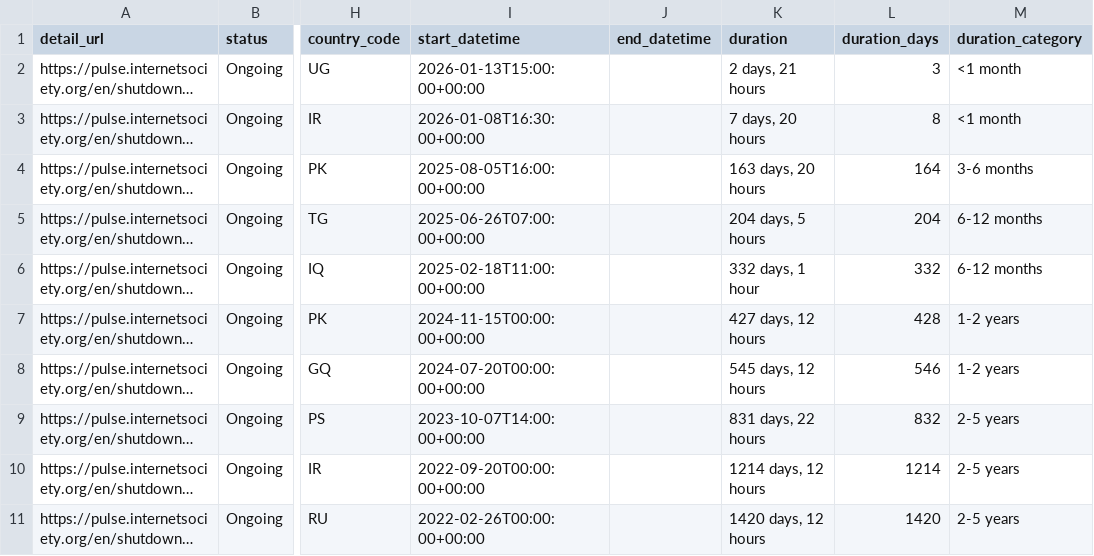
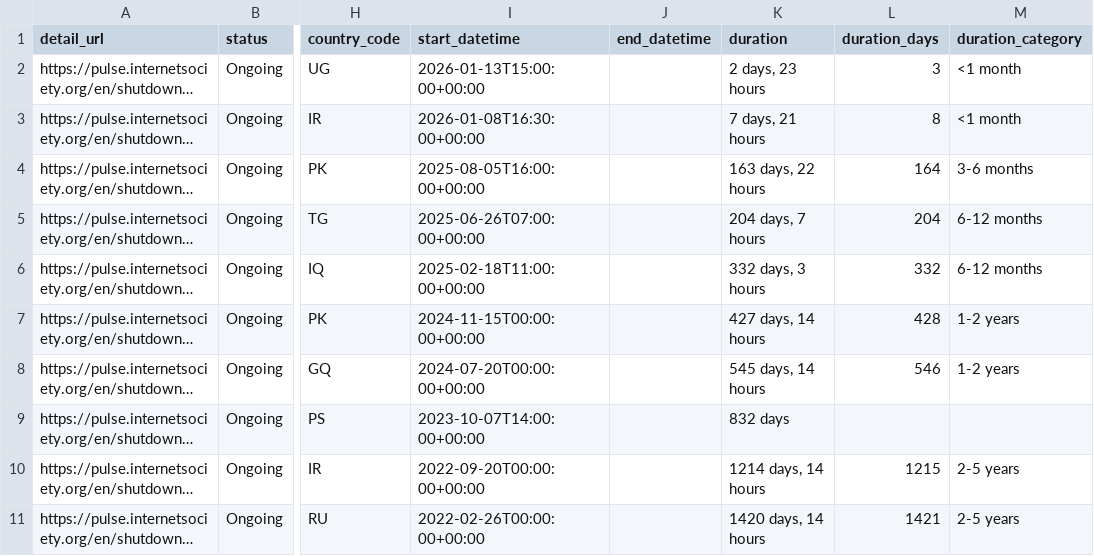
Before and after one commit to ccb2195-ux/Internet-Shutdown-Tracker, a CSV file: internet_shutdowns_processed.csv, drawn as a sheet; only a part is shown, gaps mark what is left out; long unchanged cells end in …; the diff names each change by its address in the sheet, - before the commit and + after, or states it on an @@ line.

```diff
--- a/internet_shutdowns_processed.csv
+++ b/internet_shutdowns_processed.csv
-K2 (duration): 2 days, 21 hours
+K2 (duration): 2 days, 23 hours
-K3 (duration): 7 days, 20 hours
+K3 (duration): 7 days, 21 hours
-K4 (duration): 163 days, 20 hours
+K4 (duration): 163 days, 22 hours
-K5 (duration): 204 days, 5 hours
+K5 (duration): 204 days, 7 hours
-K6 (duration): 332 days, 1 hour
+K6 (duration): 332 days, 3 hours
-K7 (duration): 427 days, 12 hours
+K7 (duration): 427 days, 14 hours
-K8 (duration): 545 days, 12 hours
+K8 (duration): 545 days, 14 hours
-K9 (duration): 831 days, 22 hours
+K9 (duration): 832 days
-L9 (duration_days): 832
+L9 (duration_days): (empty)
-M9 (duration_category): 2-5 years
+M9 (duration_category): (empty)
-K10 (duration): 1214 days, 12 hours
+K10 (duration): 1214 days, 14 hours
-L10 (duration_days): 1214
+L10 (duration_days): 1215
-K11 (duration): 1420 days, 12 hours
+K11 (duration): 1420 days, 14 hours
-L11 (duration_days): 1420
+L11 (duration_days): 1421
```
Also changed, not shown: internet_shutdowns_ongoing.csv.
